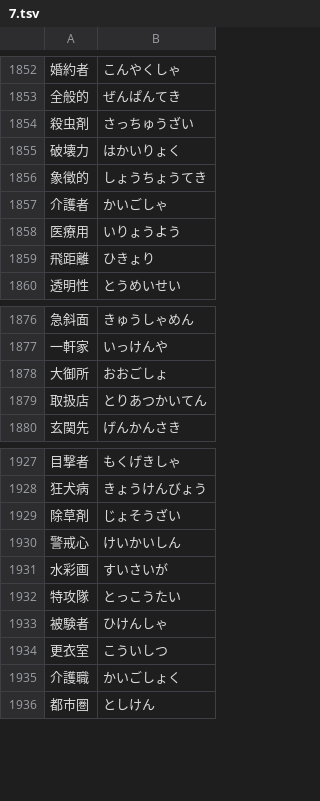
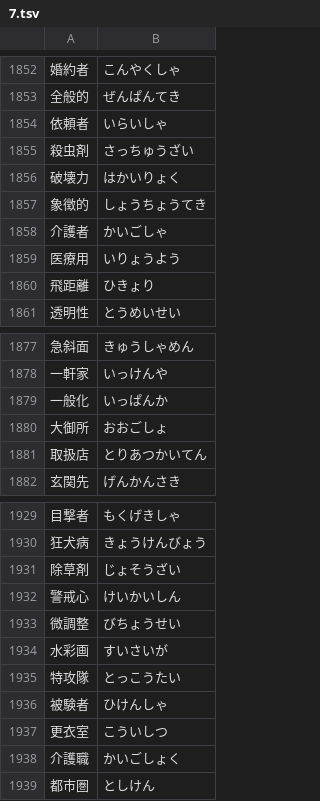
Before and after one commit to marmooo/tegaki-yomi, a TSV file: docs/data/7.tsv, drawn as a sheet; only a part is shown, gaps mark what is left out; the diff names each change by its address in the sheet, - before the commit and + after, or states it on an @@ line.

```diff
--- a/docs/data/7.tsv
+++ b/docs/data/7.tsv
+row 1854: 依頼者 | いらいしゃ
+row 1879: 一般化 | いっぱんか
+row 1933: 微調整 | びちょうせい
```
Also changed, not shown: docs/data/1.tsv, docs/data/12.tsv, 10 other files.
